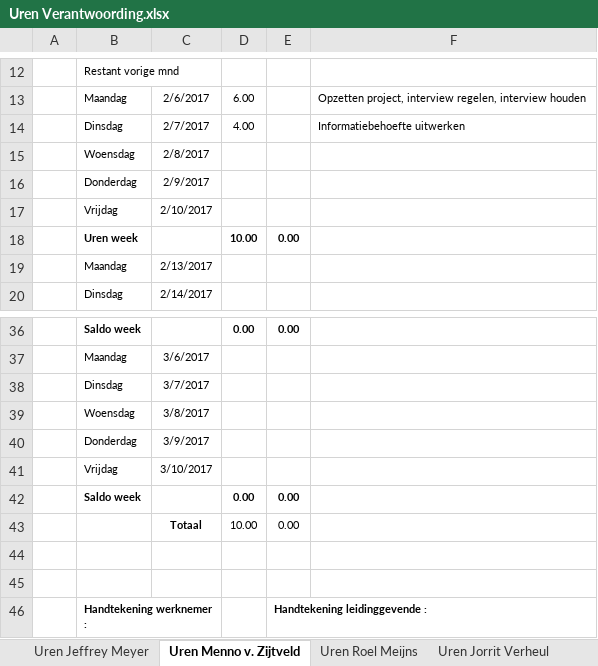
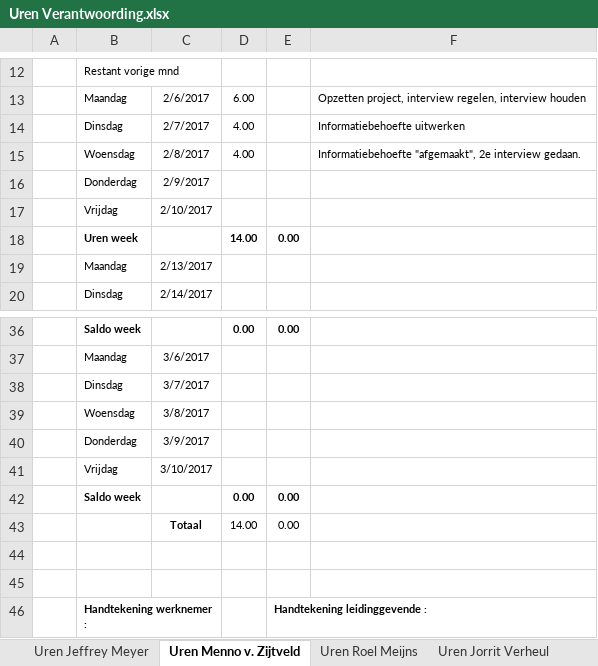
Before and after one commit to Wijkertoren/Wijkertoren-docs, an Excel workbook: Uren Verantwoording/Uren Verantwoording.xlsx, sheet Uren Menno v. Zijtveld, drawn as a sheet; only a part is shown, gaps mark what is left out; values as stored, in another font and other column widths than the file's, no borders; the diff names each change by its address in the sheet, - before the commit and + after, or states it on an @@ line.

Commit message:
Informatiebehoefde moet nagekeken worden. Uren verantwoording aangepast

```diff
--- a/Uren Verantwoording/Uren Verantwoording.xlsx (sheet Uren Menno v. Zijtveld)
+++ b/Uren Verantwoording/Uren Verantwoording.xlsx (sheet Uren Menno v. Zijtveld)
-D15: (empty)
+D15: 4.00
-F15: (empty)
+F15: Informatiebehoefte "afgemaakt", 2e interview gedaan.
-D18: 10.00
+D18: 14.00
-D43: 10.00
+D43: 14.00
```
Also changed, not shown: 1 other file.
